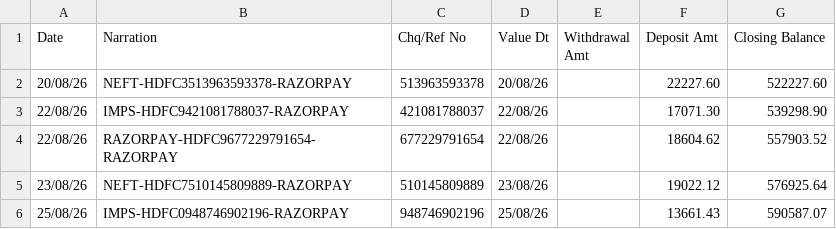
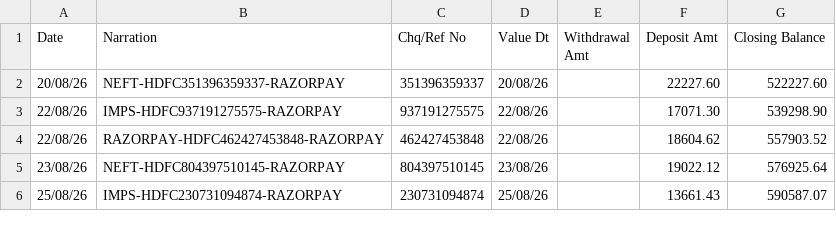
Before and after one commit to prem-cre/Razorpay-Buildathon-Finance-Controller, a CSV file: data/clean/hdfc_bank_statement.csv, drawn as a sheet.

```diff
--- a/data/clean/hdfc_bank_statement.csv
+++ b/data/clean/hdfc_bank_statement.csv
@@ -1,6 +1,6 @@
 Date,Narration,Chq/Ref No,Value Dt,Withdrawal Amt,Deposit Amt,Closing Balance
-20/08/26,NEFT-HDFC3513963593378-RAZORPAY,513963593378,20/08/26,,22227.60,522227.60
-22/08/26,IMPS-HDFC9421081788037-RAZORPAY,421081788037,22/08/26,,17071.30,539298.90
-22/08/26,RAZORPAY-HDFC9677229791654-RAZORPAY,677229791654,22/08/26,,18604.62,557903.52
-23/08/26,NEFT-HDFC7510145809889-RAZORPAY,510145809889,23/08/26,,19022.12,576925.64
-25/08/26,IMPS-HDFC0948746902196-RAZORPAY,948746902196,25/08/26,,13661.43,590587.07
+20/08/26,NEFT-HDFC351396359337-RAZORPAY,351396359337,20/08/26,,22227.60,522227.60
+22/08/26,IMPS-HDFC937191275575-RAZORPAY,937191275575,22/08/26,,17071.30,539298.90
+22/08/26,RAZORPAY-HDFC462427453848-RAZORPAY,462427453848,22/08/26,,18604.62,557903.52
+23/08/26,NEFT-HDFC804397510145-RAZORPAY,804397510145,23/08/26,,19022.12,576925.64
+25/08/26,IMPS-HDFC230731094874-RAZORPAY,230731094874,25/08/26,,13661.43,590587.07
```
Also changed, not shown: 46 other files.
